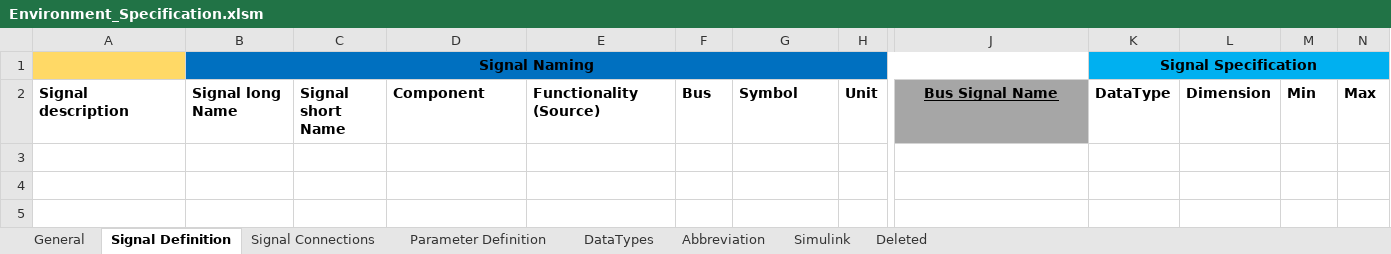
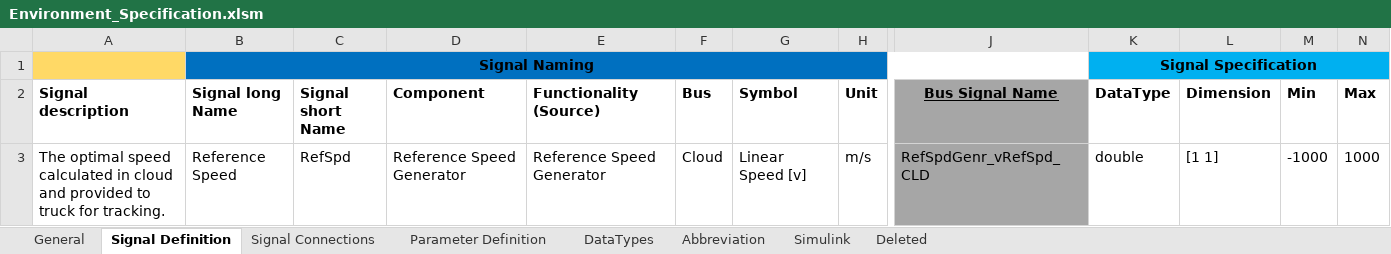
Before and after one commit to eozatay/optitruck_simulator, an Excel workbook: Environment_Specification.xlsm, sheet Signal Definition, drawn as a sheet; only a part is shown, gaps mark what is left out; values as stored, in another font and other column widths than the file's, no borders; charts and pictures not drawn; rows hold the shown columns only; the diff names each change by its address in the sheet, - before the commit and + after, or states it on an @@ line.

Commit message:
Reference Speed Generator added

```diff
--- a/Environment_Specification.xlsm (sheet Signal Definition)
+++ b/Environment_Specification.xlsm (sheet Signal Definition)
+row 3: The optimal speed calculated in cloud and provided to truck for tracking. | Reference Speed | RefSpd | Reference Speed Generator | Reference Speed Generator | Cloud | Linear Speed [v] | m/s | RefSpdGenr_vRefSpd_CLD | double | [1 1] | -1000 | 1000
```
Also changed, not shown: sheet Signal Connections, sheet Abbreviation, sheet Simulink, charts or pictures, 1 other file.
